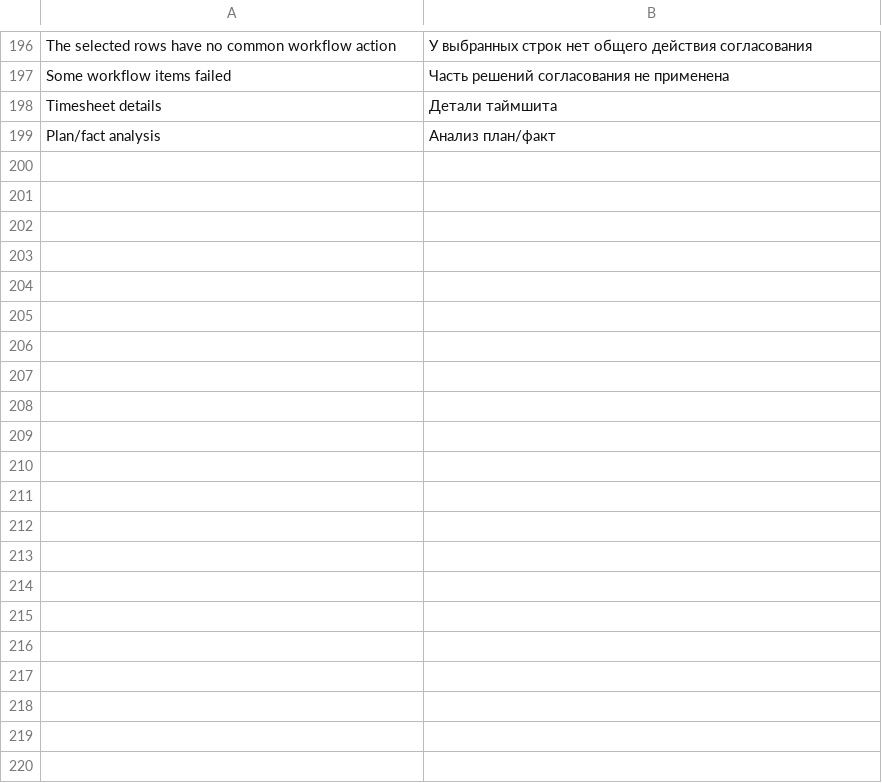
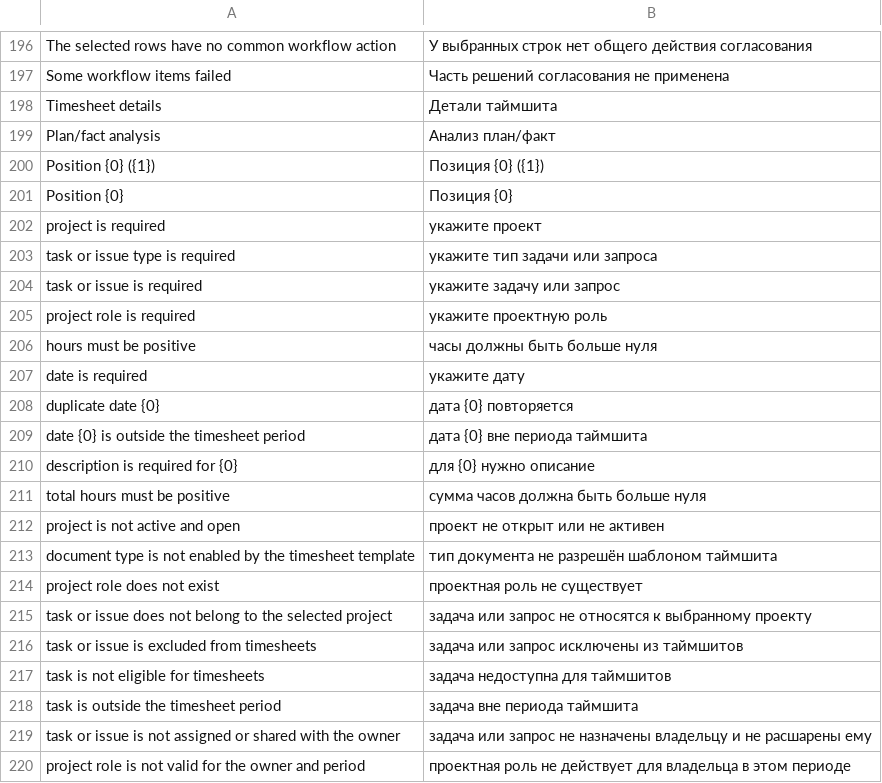
Before and after one commit to Dinext-pro/dinext-timesheets, a CSV file: dinext_timesheets/translations/ru.csv, drawn as a sheet; only a part is shown, gaps mark what is left out; the diff names each change by its address in the sheet, - before the commit and + after, or states it on an @@ line.

Commit message:
refactor(tests): simplify error messages in User Timesheet validation tests
- Updated validation test assertions to remove redundant position identifiers from error messages, enhancing clarity.
- Introduced a new helper function to streamline the generation of title values for test cases.
- Added a test to ensure grouped error messages are displayed correctly under a single label.
- Improved the handling of empty parts in position labels for better readability.

```diff
--- a/dinext_timesheets/translations/ru.csv
+++ b/dinext_timesheets/translations/ru.csv
+row 200: Position {0} ({1}) | Позиция {0} ({1})
+row 201: Position {0} | Позиция {0}
+row 202: project is required | укажите проект
+row 203: task or issue type is required | укажите тип задачи или запроса
+row 204: task or issue is required | укажите задачу или запрос
+row 205: project role is required | укажите проектную роль
+row 206: hours must be positive | часы должны быть больше нуля
+row 207: date is required | укажите дату
+row 208: duplicate date {0} | дата {0} повторяется
+row 209: date {0} is outside the timesheet period | дата {0} вне периода таймшита
+row 210: description is required for {0} | для {0} нужно описание
+row 211: total hours must be positive | сумма часов должна быть больше нуля
+row 212: project is not active and open | проект не открыт или не активен
+row 213: document type is not enabled by the timesheet template | тип документа не разрешён шаблоном таймшита
+row 214: project role does not exist | проектная роль не существует
+row 215: task or issue does not belong to the selected project | задача или запрос не относятся к выбранному проекту
+row 216: task or issue is excluded from timesheets | задача или запрос исключены из таймшитов
+row 217: task is not eligible for timesheets | задача недоступна для таймшитов
+row 218: task is outside the timesheet period | задача вне периода таймшита
+row 219: task or issue is not assigned or shared with the owner | задача или запрос не назначены владельцу и не расшарены ему
+row 220: project role is not valid for the owner and period | проектная роль не действует для владельца в этом периоде
```
Also changed, not shown: 1 other file.
